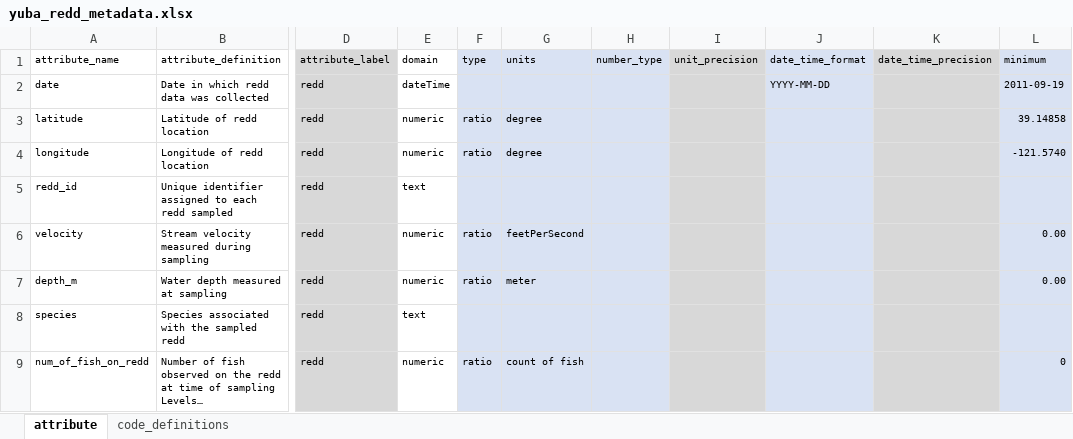
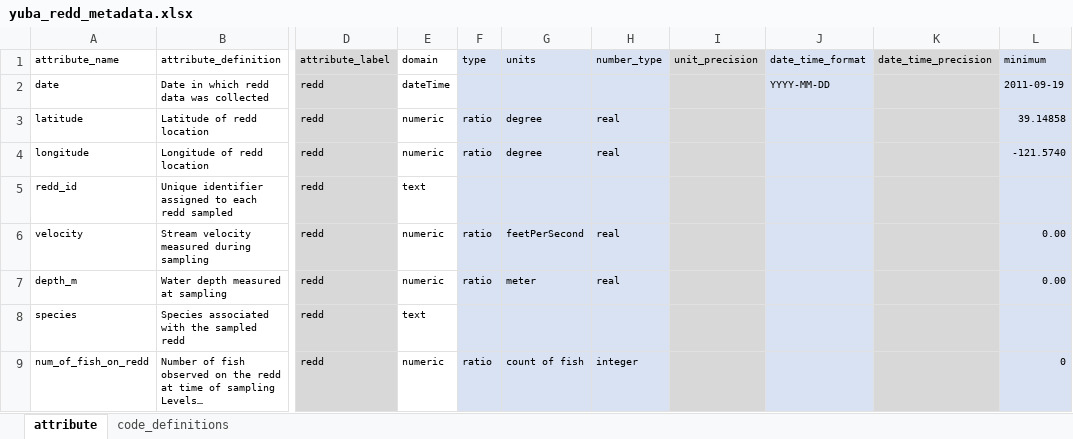
Before and after one commit to SRJPE/jpe-yuba-adult-edi, an Excel workbook: data-raw/metadata/yuba_redd_metadata.xlsx, sheet attribute, drawn as a sheet; only a part is shown, gaps mark what is left out; long unchanged cells end in …; values as stored, in another font and other column widths than the file's, no borders; the diff names each change by its address in the sheet, - before the commit and + after, or states it on an @@ line.

Commit message:
updates number_type for several numeric attributes

```diff
--- a/data-raw/metadata/yuba_redd_metadata.xlsx (sheet attribute)
+++ b/data-raw/metadata/yuba_redd_metadata.xlsx (sheet attribute)
-H3:H4 (number_type): (empty)
+H3:H4 (number_type): real
-H6:H7 (number_type): (empty)
+H6:H7 (number_type): real
-H9 (number_type): (empty)
+H9 (number_type): integer
```
Also changed, not shown: data-raw/metadata/yuba_carcass_metadata.xlsx, data-raw/metadata/yuba_upstream_passage_metadata.xlsx.
